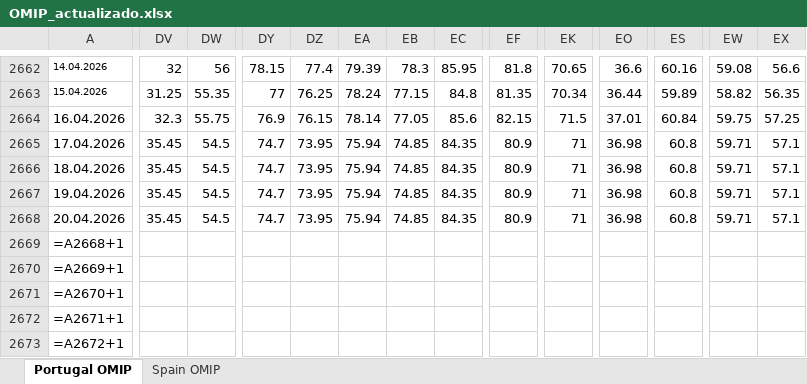
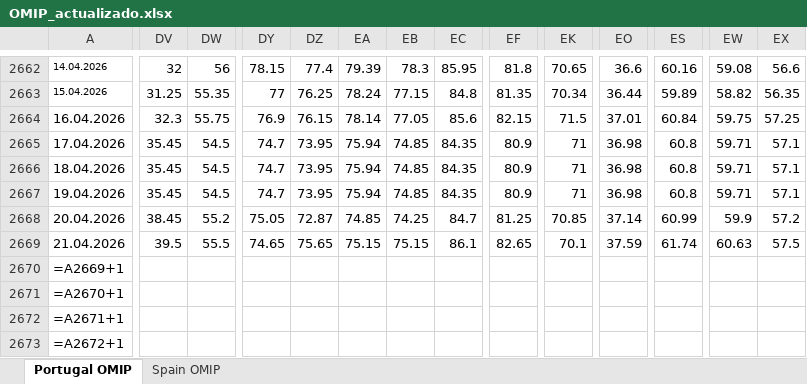
Before and after one commit to ArturoLopezWestbridge/energia-iberica-dashboard, an Excel workbook: data/OMIP_actualizado.xlsx, sheet Portugal OMIP, drawn as a sheet; only a part is shown, gaps mark what is left out; values as stored, in another font and other column widths than the file's, no borders; formulas without a stored value are shown as written; removed rows and columns are numbered as before the commit, all else as after; rows hold the shown columns only; the diff names each change by its address in the sheet, - before the commit and + after, or states it on an @@ line.

```diff
--- a/data/OMIP_actualizado.xlsx (sheet Portugal OMIP)
+++ b/data/OMIP_actualizado.xlsx (sheet Portugal OMIP)
-DV2668: 35.45
+DV2668: 38.45
-DW2668: 54.5
+DW2668: 55.2
-DY2668: 74.7
+DY2668: 75.05
-DZ2668: 73.95
+DZ2668: 72.87
-EA2668: 75.94
+EA2668: 74.85
-EB2668: 74.85
+EB2668: 74.25
-EC2668: 84.35
+EC2668: 84.7
-EF2668: 80.9
+EF2668: 81.25
-EK2668: 71
+EK2668: 70.85
-EO2668: 36.98
+EO2668: 37.14
-ES2668: 60.8
+ES2668: 60.99
-EW2668: 59.71
+EW2668: 59.9
-EX2668: 57.1
+EX2668: 57.2
-row 2669: =A2668+1
+row 2669: 21.04.2026 | 39.5 | 55.5 | 74.65 | 75.65 | 75.15 | 75.15 | 86.1 | 82.65 | 70.1 | 37.59 | 61.74 | 60.63 | 57.5
```
Also changed, not shown: sheet Spain OMIP, 4 other files.
